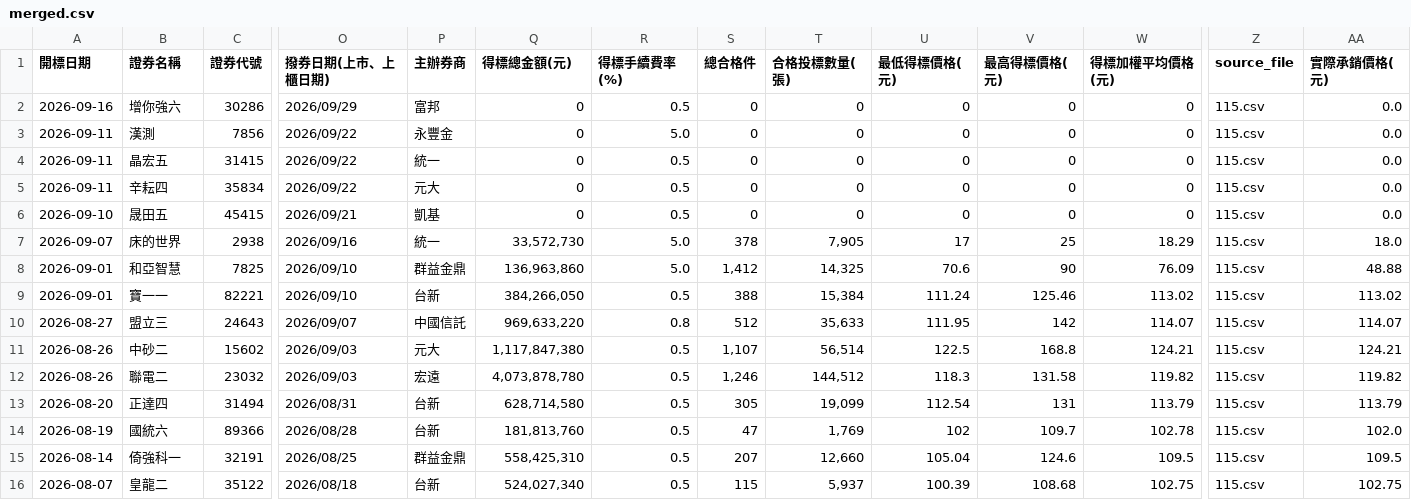
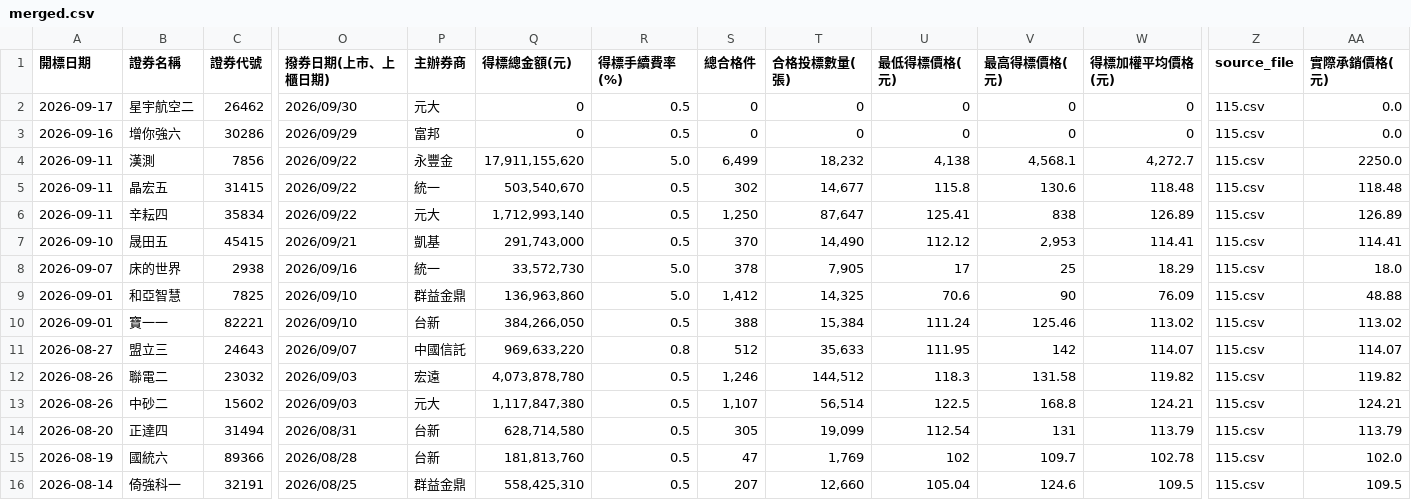
Before and after one commit to Aryido/auction, a CSV file: years/final/merged.csv, drawn as a sheet; only a part is shown, gaps mark what is left out; the shorter side is filled out with more unchanged rows; addresses are those after the commit; rows hold the shown columns only; the diff covers the shown part only; the diff names each change by its address in the sheet, - before the commit and + after, or states it on an @@ line.

```diff
--- a/years/final/merged.csv
+++ b/years/final/merged.csv
+row 2: 2026-09-17 | 星宇航空二 | 26462 | 2026/09/30 | 元大 | 0 | 0.5 | 0 | 0 | 0 | 0 | 0 | 115.csv | 0.0
-Q4 (得標總金額(元)): 0
+Q4 (得標總金額(元)): 17,911,155,620
-S4 (總合格件): 0
+S4 (總合格件): 6,499
-T4 (合格投標數量(張)): 0
+T4 (合格投標數量(張)): 18,232
-U4 (最低得標價格(元)): 0
+U4 (最低得標價格(元)): 4,138
-V4 (最高得標價格(元)): 0
+V4 (最高得標價格(元)): 4,568.1
-W4 (得標加權平均價格(元)): 0
+W4 (得標加權平均價格(元)): 4,272.7
-AA4 (實際承銷價格(元)): 0.0
+AA4 (實際承銷價格(元)): 2250.0
-Q5 (得標總金額(元)): 0
+Q5 (得標總金額(元)): 503,540,670
-S5 (總合格件): 0
+S5 (總合格件): 302
-T5 (合格投標數量(張)): 0
+T5 (合格投標數量(張)): 14,677
-U5 (最低得標價格(元)): 0
+U5 (最低得標價格(元)): 115.8
-V5 (最高得標價格(元)): 0
+V5 (最高得標價格(元)): 130.6
-W5 (得標加權平均價格(元)): 0
+W5 (得標加權平均價格(元)): 118.48
-AA5 (實際承銷價格(元)): 0.0
+AA5 (實際承銷價格(元)): 118.48
-Q6 (得標總金額(元)): 0
+Q6 (得標總金額(元)): 1,712,993,140
-S6 (總合格件): 0
+S6 (總合格件): 1,250
-T6 (合格投標數量(張)): 0
+T6 (合格投標數量(張)): 87,647
-U6 (最低得標價格(元)): 0
+U6 (最低得標價格(元)): 125.41
-V6 (最高得標價格(元)): 0
+V6 (最高得標價格(元)): 838
-W6 (得標加權平均價格(元)): 0
+W6 (得標加權平均價格(元)): 126.89
-AA6 (實際承銷價格(元)): 0.0
+AA6 (實際承銷價格(元)): 126.89
-Q7 (得標總金額(元)): 0
+Q7 (得標總金額(元)): 291,743,000
-S7 (總合格件): 0
+S7 (總合格件): 370
-T7 (合格投標數量(張)): 0
+T7 (合格投標數量(張)): 14,490
-U7 (最低得標價格(元)): 0
+U7 (最低得標價格(元)): 112.12
-V7 (最高得標價格(元)): 0
+V7 (最高得標價格(元)): 2,953
-W7 (得標加權平均價格(元)): 0
+W7 (得標加權平均價格(元)): 114.41
-AA7 (實際承銷價格(元)): 0.0
+AA7 (實際承銷價格(元)): 114.41
```
Also changed, not shown: 41 moved rows elsewhere in this file, years/115.csv.
